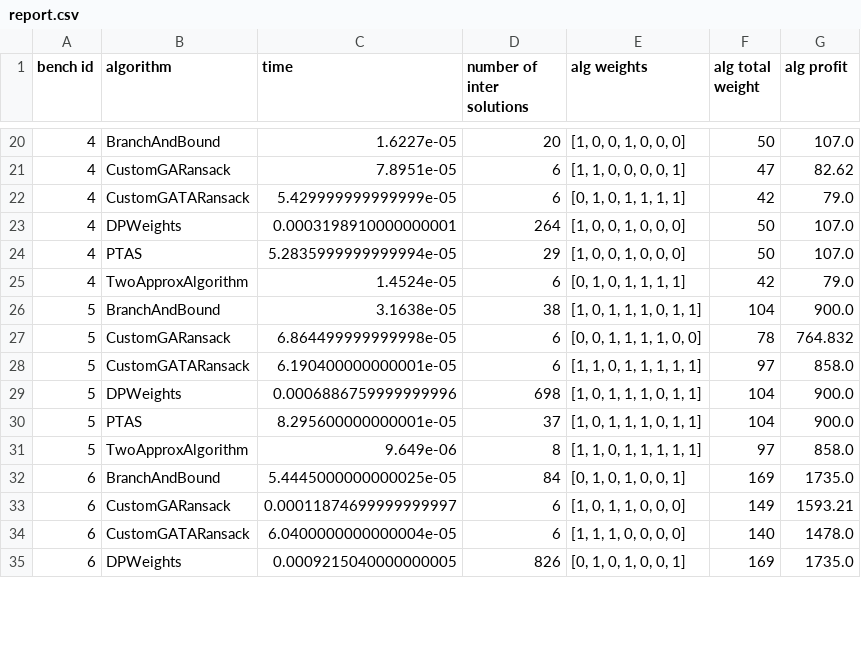
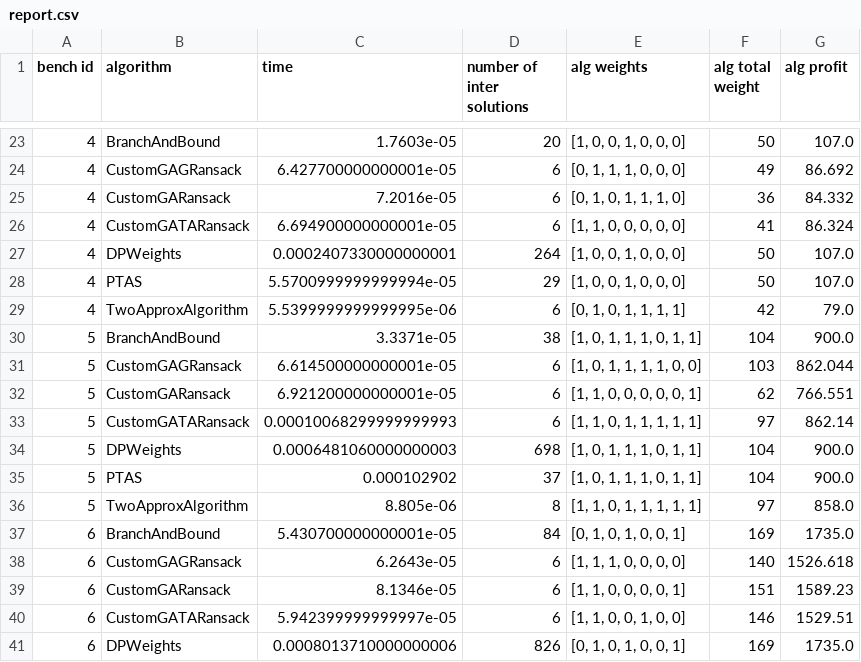
Before and after one commit to X-D-R/IO-Lab3-GeneticAlgorithms, a CSV file: report.csv, drawn as a sheet; only a part is shown, gaps mark what is left out; the diff covers the shown part only.

```diff
--- a/report.csv
+++ b/report.csv
@@ -20,16 +23,19 @@ bench id,algorithm,time,number of inter solutions,alg weights,alg total weight,a
-4,BranchAndBound,1.6227e-05,20,"[1, 0, 0, 1, 0, 0, 0]",50,107.0
-4,CustomGARansack,7.8951e-05,6,"[1, 1, 0, 0, 0, 0, 1]",47,82.62
-4,CustomGATARansack,5.429999999999999e-05,6,"[0, 1, 0, 1, 1, 1, 1]",42,79.0
-4,DPWeights,0.0003198910000000001,264,"[1, 0, 0, 1, 0, 0, 0]",50,107.0
-4,PTAS,5.2835999999999994e-05,29,"[1, 0, 0, 1, 0, 0, 0]",50,107.0
-4,TwoApproxAlgorithm,1.4524e-05,6,"[0, 1, 0, 1, 1, 1, 1]",42,79.0
-5,BranchAndBound,3.1638e-05,38,"[1, 0, 1, 1, 1, 0, 1, 1]",104,900.0
-5,CustomGARansack,6.864499999999998e-05,6,"[0, 0, 1, 1, 1, 1, 0, 0]",78,764.832
-5,CustomGATARansack,6.190400000000001e-05,6,"[1, 1, 0, 1, 1, 1, 1, 1]",97,858.0
-5,DPWeights,0.0006886759999999996,698,"[1, 0, 1, 1, 1, 0, 1, 1]",104,900.0
-5,PTAS,8.295600000000001e-05,37,"[1, 0, 1, 1, 1, 0, 1, 1]",104,900.0
-5,TwoApproxAlgorithm,9.649e-06,8,"[1, 1, 0, 1, 1, 1, 1, 1]",97,858.0
-6,BranchAndBound,5.4445000000000025e-05,84,"[0, 1, 0, 1, 0, 0, 1]",169,1735.0
-6,CustomGARansack,0.00011874699999999997,6,"[1, 0, 1, 1, 0, 0, 0]",149,1593.21
-6,CustomGATARansack,6.0400000000000004e-05,6,"[1, 1, 1, 0, 0, 0, 0]",140,1478.0
-6,DPWeights,0.0009215040000000005,826,"[0, 1, 0, 1, 0, 0, 1]",169,1735.0
+4,BranchAndBound,1.7603e-05,20,"[1, 0, 0, 1, 0, 0, 0]",50,107.0
+4,CustomGAGRansack,6.427700000000001e-05,6,"[0, 1, 1, 1, 0, 0, 0]",49,86.692
+4,CustomGARansack,7.2016e-05,6,"[0, 1, 0, 1, 1, 1, 0]",36,84.332
+4,CustomGATARansack,6.694900000000001e-05,6,"[1, 1, 0, 0, 0, 0, 0]",41,86.324
+4,DPWeights,0.0002407330000000001,264,"[1, 0, 0, 1, 0, 0, 0]",50,107.0
+4,PTAS,5.5700999999999994e-05,29,"[1, 0, 0, 1, 0, 0, 0]",50,107.0
+4,TwoApproxAlgorithm,5.5399999999999995e-06,6,"[0, 1, 0, 1, 1, 1, 1]",42,79.0
+5,BranchAndBound,3.3371e-05,38,"[1, 0, 1, 1, 1, 0, 1, 1]",104,900.0
+5,CustomGAGRansack,6.614500000000001e-05,6,"[1, 0, 1, 1, 1, 1, 0, 0]",103,862.044
+5,CustomGARansack,6.921200000000001e-05,6,"[1, 1, 0, 0, 0, 0, 0, 1]",62,766.551
+5,CustomGATARansack,0.00010068299999999993,6,"[1, 1, 0, 1, 1, 1, 1, 1]",97,862.14
+5,DPWeights,0.0006481060000000003,698,"[1, 0, 1, 1, 1, 0, 1, 1]",104,900.0
+5,PTAS,0.000102902,37,"[1, 0, 1, 1, 1, 0, 1, 1]",104,900.0
+5,TwoApproxAlgorithm,8.805e-06,8,"[1, 1, 0, 1, 1, 1, 1, 1]",97,858.0
+6,BranchAndBound,5.430700000000001e-05,84,"[0, 1, 0, 1, 0, 0, 1]",169,1735.0
+6,CustomGAGRansack,6.2643e-05,6,"[1, 1, 1, 0, 0, 0, 0]",140,1526.618
+6,CustomGARansack,8.1346e-05,6,"[1, 1, 0, 0, 0, 0, 1]",151,1589.23
+6,CustomGATARansack,5.942399999999997e-05,6,"[1, 1, 0, 0, 1, 0, 0]",146,1529.51
+6,DPWeights,0.0008013710000000006,826,"[0, 1, 0, 1, 0, 0, 1]",169,1735.0
```
Also changed, not shown: 4 added rows and 41 edited cells elsewhere in this file, report_diff.csv, 4 other files.
